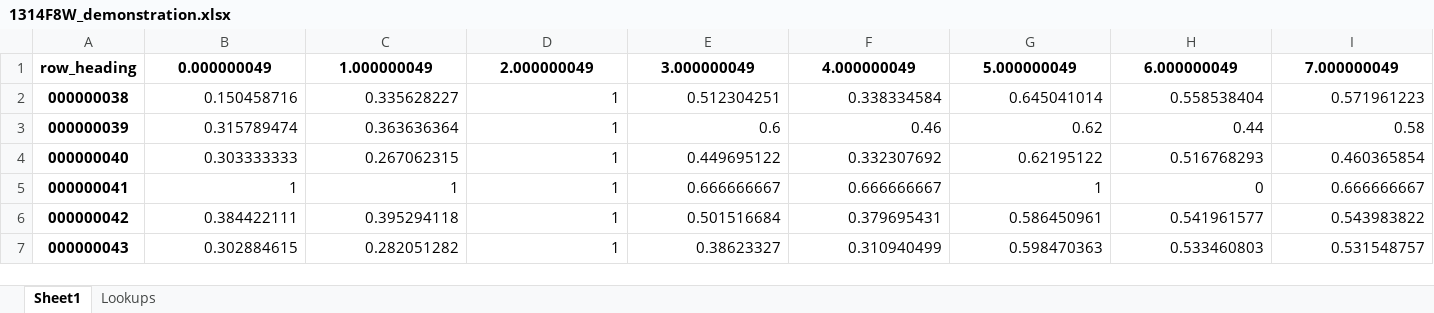
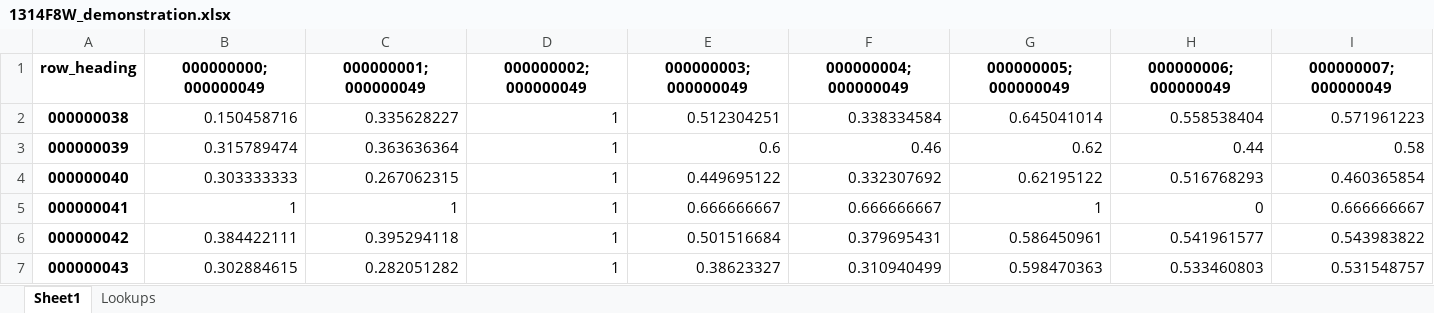
Before and after one commit to mr-mcox/Survey-Reporting-System, an Excel workbook: 1314F8W_demonstration.xlsx, sheet Sheet1, drawn as a sheet; only a part is shown; values as stored, in another font and other column widths than the file's, no borders; the diff covers the shown part only; the diff names each change by its address in the sheet, - before the commit and + after, or states it on an @@ line.

Commit message:
Changing seperator for excel output to semi-colon

```diff
--- a/1314F8W_demonstration.xlsx (sheet Sheet1)
+++ b/1314F8W_demonstration.xlsx (sheet Sheet1)
-B1: 0.000000049
+B1: 000000000;000000049
-C1: 1.000000049
+C1: 000000001;000000049
-D1: 2.000000049
+D1: 000000002;000000049
-E1: 3.000000049
+E1: 000000003;000000049
-F1: 4.000000049
+F1: 000000004;000000049
-G1: 5.000000049
+G1: 000000005;000000049
-H1: 6.000000049
+H1: 000000006;000000049
-I1: 7.000000049
+I1: 000000007;000000049
```
Also changed, not shown: 30 edited cells elsewhere in this sheet, sheet Lookups, 6 other files.
